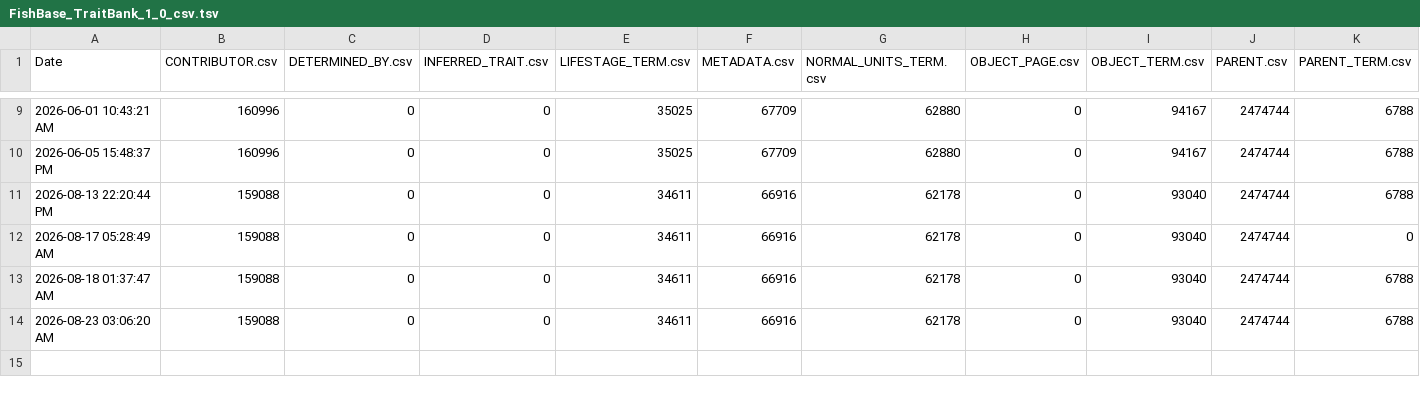
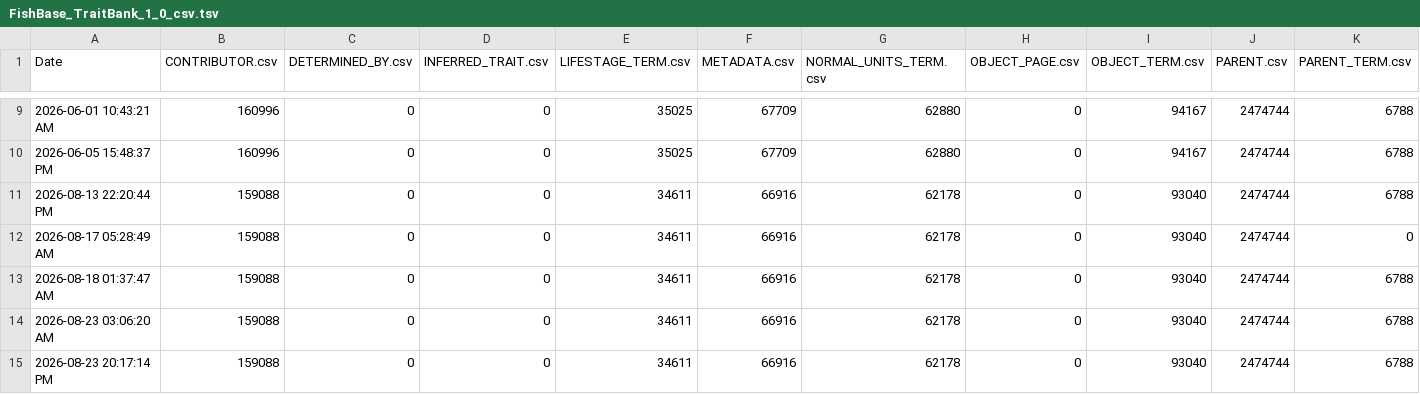
Before and after one commit to eliagbayani/eol_php8_code, a TSV file: applications/content_server/neo4j_stats/FishBase_TraitBank_1_0_csv.tsv, drawn as a sheet; only a part is shown, gaps mark what is left out; rows hold the shown columns only; the diff names each change by its address in the sheet, - before the commit and + after, or states it on an @@ line.

```diff
--- a/applications/content_server/neo4j_stats/FishBase_TraitBank_1_0_csv.tsv
+++ b/applications/content_server/neo4j_stats/FishBase_TraitBank_1_0_csv.tsv
+row 15: 2026-08-23 20:17:14 PM | 159088 | 0 | 0 | 34611 | 66916 | 62178 | 0 | 93040 | 2474744 | 6788
```
Also changed, not shown: applications/content_server/neo4j_stats/GloBI_TraitBank_1_0_csv.tsv, applications/content_server/neo4j_stats/InvertebratePhenology_TraitBank_1_0_csv.tsv, 28 other files.
